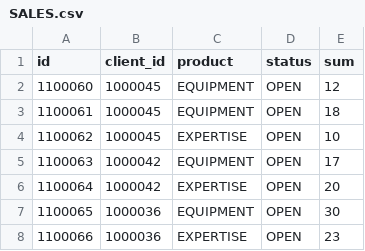
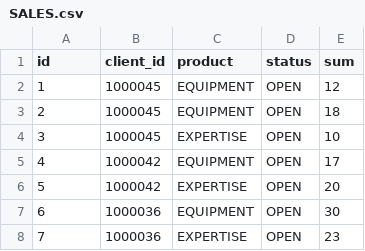
Before and after one commit to CX-Box/cxbox-demo, a CSV file: src/main/resources/db/data/SALES.csv, drawn as a sheet.

```diff
--- a/src/main/resources/db/data/SALES.csv
+++ b/src/main/resources/db/data/SALES.csv
@@ -1,8 +1,8 @@
 id,client_id,product,status,sum
-1100060,1000045,EQUIPMENT,OPEN,12
-1100061,1000045,EQUIPMENT,OPEN,18
-1100062,1000045,EXPERTISE,OPEN,10
-1100063,1000042,EQUIPMENT,OPEN,17
-1100064,1000042,EXPERTISE,OPEN,20
-1100065,1000036,EQUIPMENT,OPEN,30
-1100066,1000036,EXPERTISE,OPEN,23
+1,1000045,EQUIPMENT,OPEN,12
+2,1000045,EQUIPMENT,OPEN,18
+3,1000045,EXPERTISE,OPEN,10
+4,1000042,EQUIPMENT,OPEN,17
+5,1000042,EXPERTISE,OPEN,20
+6,1000036,EQUIPMENT,OPEN,30
+7,1000036,EXPERTISE,OPEN,23
```
Also changed, not shown: 6 other files.
